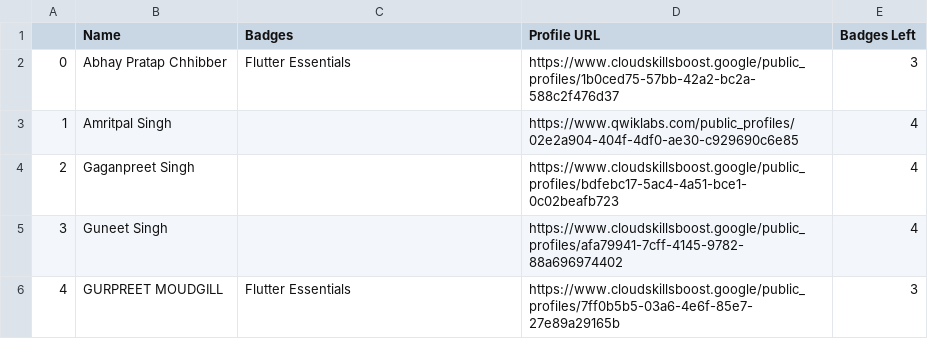
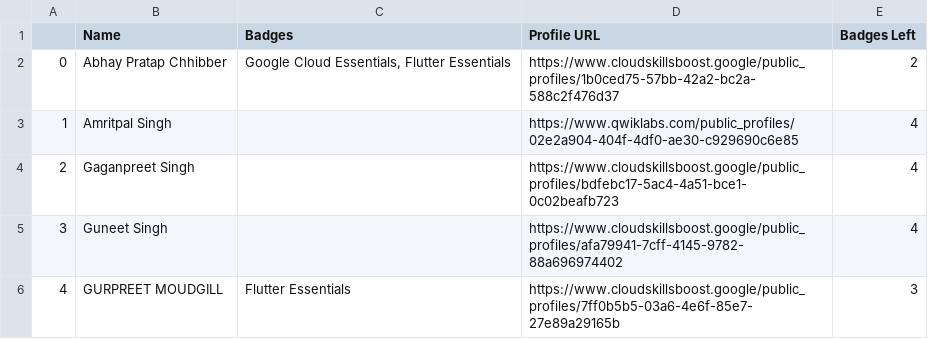
Before and after one commit to HemantSachdeva/google_cloud_profile_scraper, a CSV file: data/output.csv, drawn as a sheet; only a part is shown.

Commit message:
Update badges

```diff
--- a/data/output.csv
+++ b/data/output.csv
@@ -1,3 +1,3 @@
 ,Name,Badges,Profile URL,Badges Left
-0,Abhay Pratap Chhibber,Flutter Essentials,https://www.cloudskillsboost.google/public_profiles/1b0ced75-57bb-42a2-bc2a-588c2f476d37,3
+0,Abhay Pratap Chhibber,"Google Cloud Essentials, Flutter Essentials",https://www.cloudskillsboost.google/public_profiles/1b0ced75-57bb-42a2-bc2a-588c2f476d37,2
 1,Amritpal Singh,,https://www.qwiklabs.com/public_profiles/02e2a904-404f-4df0-ae30-c929690c6e85,4
```
Also changed, not shown: 1 other file.
